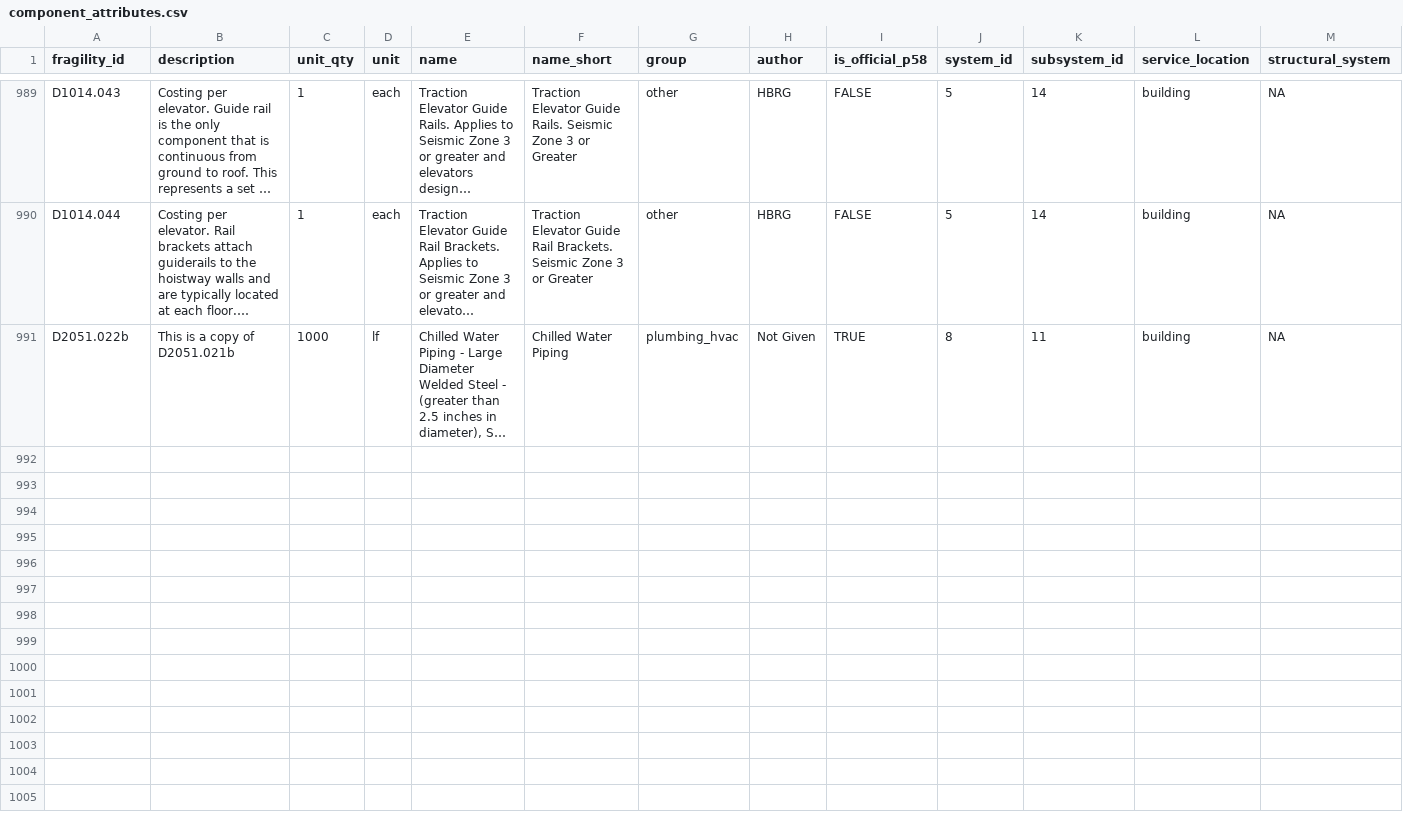
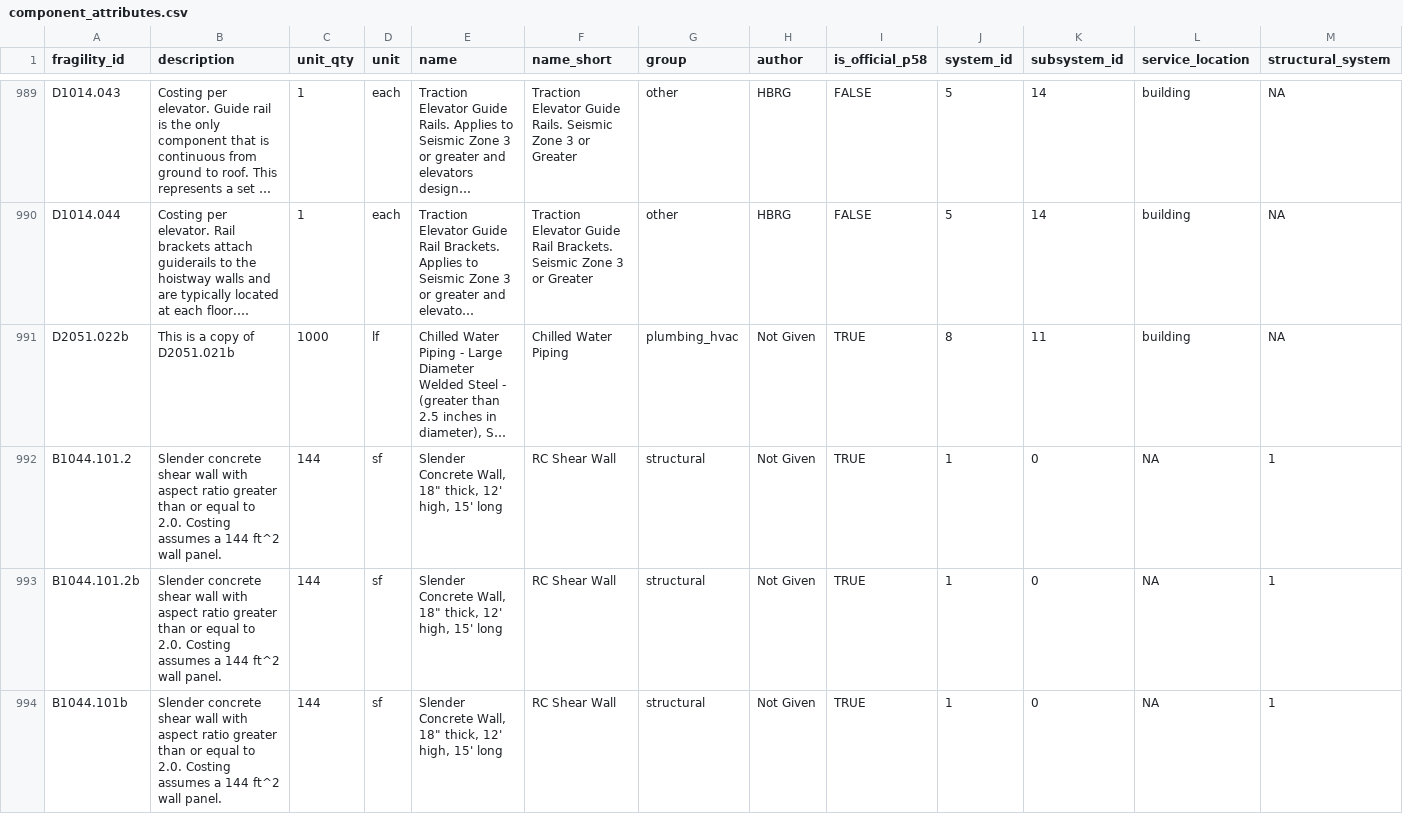
Before and after one commit to OpenPBEE/PBEE-Recovery, a CSV file: static_tables/component_attributes.csv, drawn as a sheet; only a part is shown, gaps mark what is left out; long unchanged cells end in …; rows hold the shown columns only; the diff covers the shown part only; the diff names each change by its address in the sheet, - before the commit and + after, or states it on an @@ line.

Commit message:
Add custom fragilities to the static data table

```diff
--- a/static_tables/component_attributes.csv
+++ b/static_tables/component_attributes.csv
+row 992: B1044.101.2 | Slender concrete shear wall with aspect ratio greater than or equal to 2.0. Costing assumes a 144 ft^2 wall panel. | 144 | sf | Slender Concrete Wall, 18" thick, 12' high, 15' long | RC Shear Wall | structural | Not Given | TRUE | 1 | 0 | NA | 1
+row 993: B1044.101.2b | Slender concrete shear wall with aspect ratio greater than or equal to 2.0. Costing assumes a 144 ft^2 wall panel. | 144 | sf | Slender Concrete Wall, 18" thick, 12' high, 15' long | RC Shear Wall | structural | Not Given | TRUE | 1 | 0 | NA | 1
+row 994: B1044.101b | Slender concrete shear wall with aspect ratio greater than or equal to 2.0. Costing assumes a 144 ft^2 wall panel. | 144 | sf | Slender Concrete Wall, 18" thick, 12' high, 15' long | RC Shear Wall | structural | Not Given | TRUE | 1 | 0 | NA | 1
```
Also changed, not shown: 8 added rows elsewhere in this file, static_tables/damage_state_attribute_mapping.csv.
